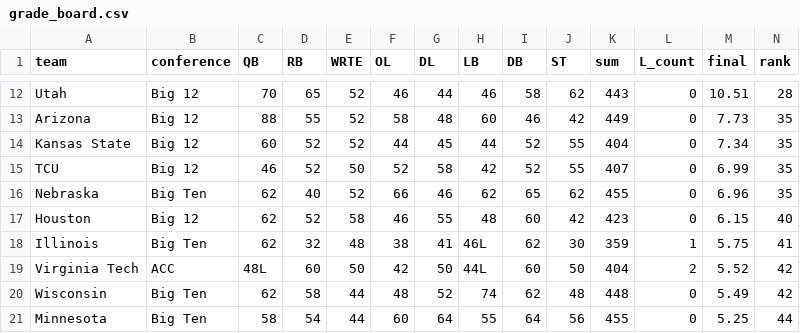
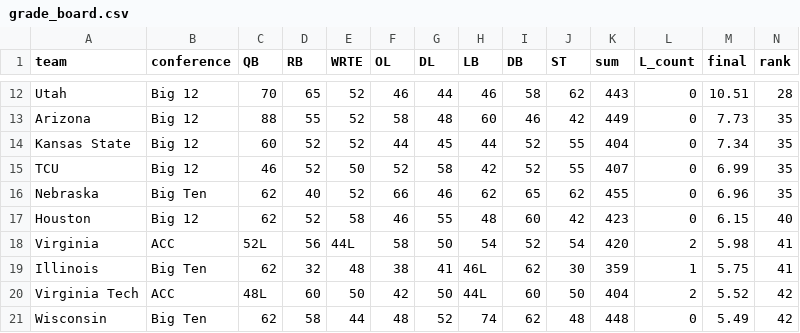
Before and after one commit to BrodyVogel/ncaaf-2026, a CSV file: outputs/grade_board.csv, drawn as a sheet; only a part is shown, gaps mark what is left out; the shorter side is filled out with more unchanged rows; rows hold the shown columns only; the diff names each change by its address in the sheet, - before the commit and + after, or states it on an @@ line.

```diff
--- a/outputs/grade_board.csv
+++ b/outputs/grade_board.csv
+row 18: Virginia | ACC | 52L | 56 | 44L | 58 | 50 | 54 | 52 | 54 | 420 | 2 | 5.98 | 41
```
Also changed, not shown: outputs/FORWARD_FLAGS.csv, 3 other files.
